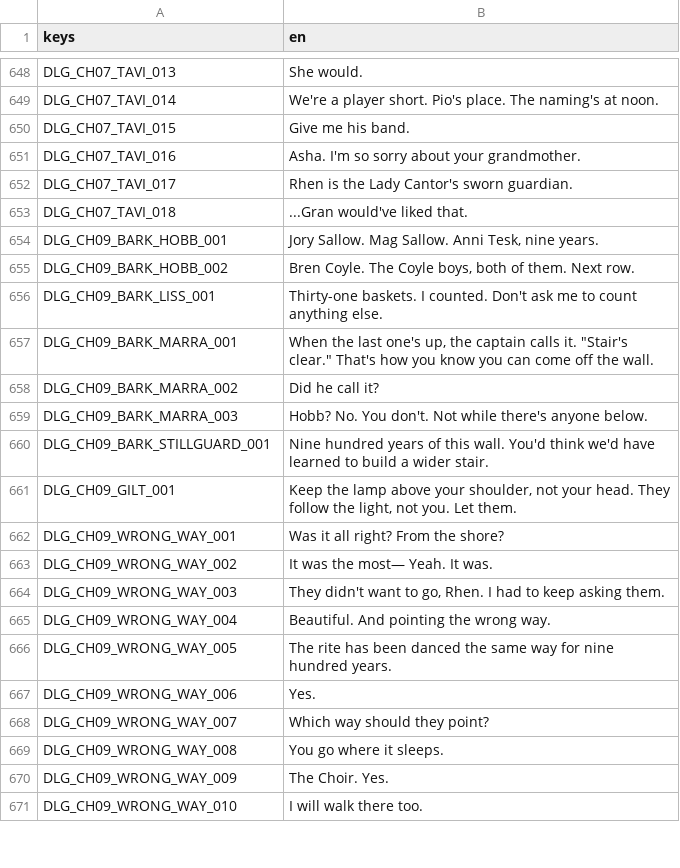
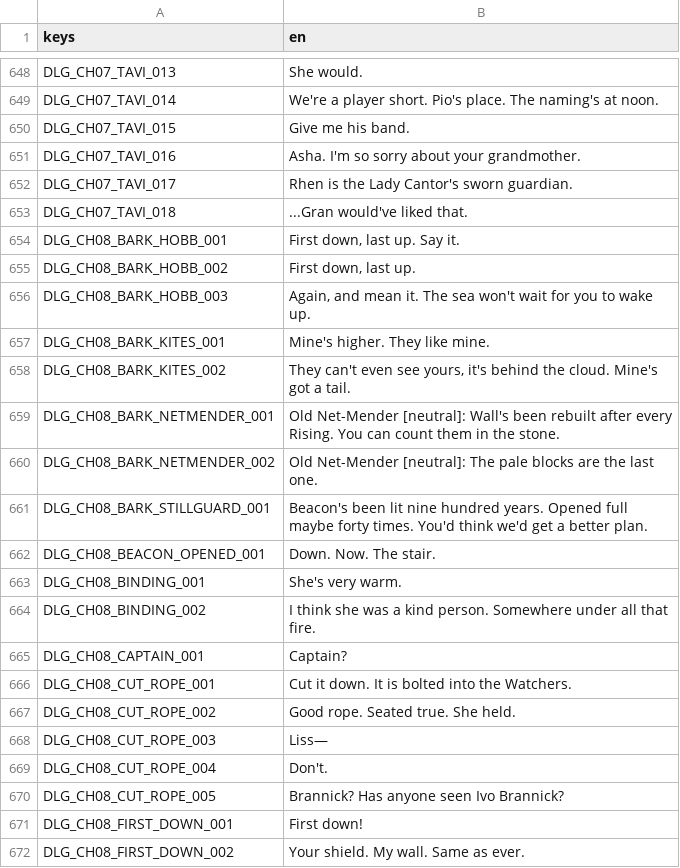
Before and after one commit to LeviticusFigglebottom/ClaudalFantasyX, a CSV file: game/data/loc/dialogue.csv, drawn as a sheet; only a part is shown, gaps mark what is left out; the shorter side is filled out with more unchanged rows; the diff covers the shown part only; the diff names each change by its address in the sheet, - before the commit and + after, or states it on an @@ line.

```diff
--- a/game/data/loc/dialogue.csv
+++ b/game/data/loc/dialogue.csv
+row 654: DLG_CH08_BARK_HOBB_001 | First down, last up. Say it.
+row 655: DLG_CH08_BARK_HOBB_002 | First down, last up.
+row 656: DLG_CH08_BARK_HOBB_003 | Again, and mean it. The sea won't wait for you to wake up.
+row 657: DLG_CH08_BARK_KITES_001 | Mine's higher. They like mine.
+row 658: DLG_CH08_BARK_KITES_002 | They can't even see yours, it's behind the cloud. Mine's got a tail.
+row 659: DLG_CH08_BARK_NETMENDER_001 | Old Net-Mender [neutral]: Wall's been rebuilt after every Rising. You can count them in the stone.
+row 660: DLG_CH08_BARK_NETMENDER_002 | Old Net-Mender [neutral]: The pale blocks are the last one.
+row 661: DLG_CH08_BARK_STILLGUARD_001 | Beacon's been lit nine hundred years. Opened full maybe forty times. You'd think we'd get a better plan.
+row 662: DLG_CH08_BEACON_OPENED_001 | Down. Now. The stair.
+row 663: DLG_CH08_BINDING_001 | She's very warm.
+row 664: DLG_CH08_BINDING_002 | I think she was a kind person. Somewhere under all that fire.
+row 665: DLG_CH08_CAPTAIN_001 | Captain?
+row 666: DLG_CH08_CUT_ROPE_001 | Cut it down. It is bolted into the Watchers.
+row 667: DLG_CH08_CUT_ROPE_002 | Good rope. Seated true. She held.
+row 668: DLG_CH08_CUT_ROPE_003 | Liss—
+row 669: DLG_CH08_CUT_ROPE_004 | Don't.
+row 670: DLG_CH08_CUT_ROPE_005 | Brannick? Has anyone seen Ivo Brannick?
+row 671: DLG_CH08_FIRST_DOWN_001 | First down!
+row 672: DLG_CH08_FIRST_DOWN_002 | Your shield. My wall. Same as ever.
```
Also changed, not shown: 61 added rows elsewhere in this file, game/data/loc/ch08.csv, 47 other files.
